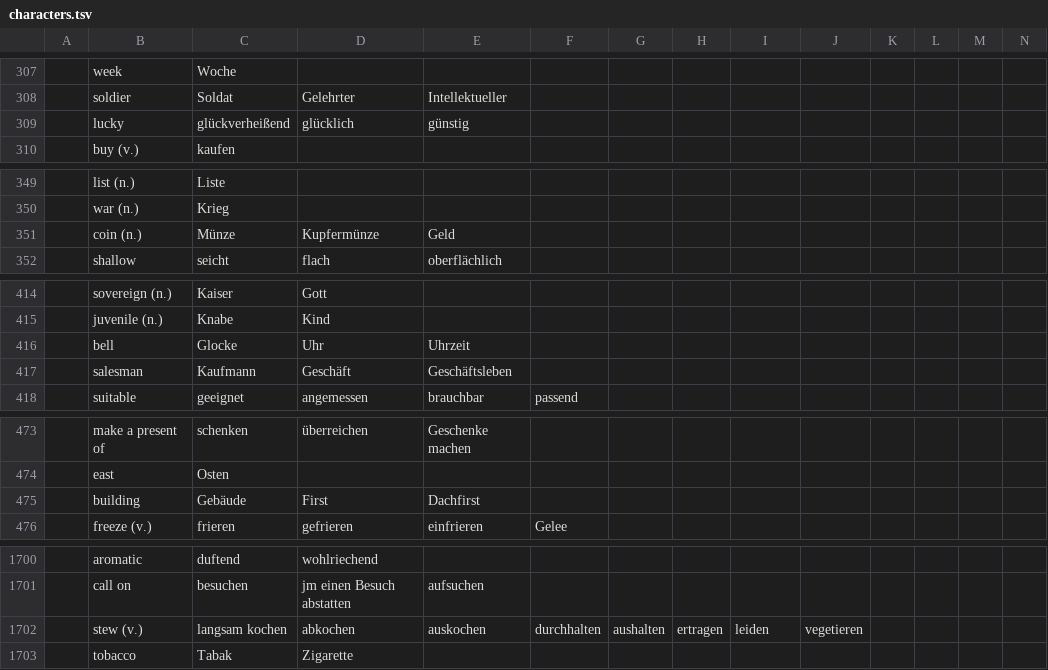
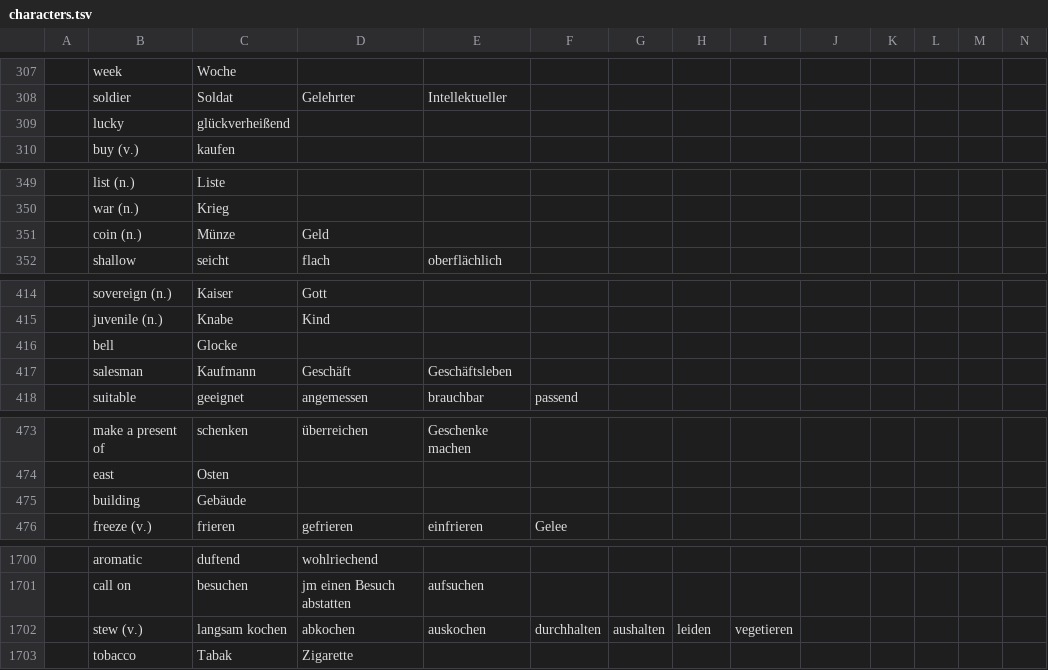
Before and after one commit to marcaltmann/hanzi, a TSV file: characters.tsv, drawn as a sheet; only a part is shown, gaps mark what is left out; the diff covers the shown part only; the diff names each change by its address in the sheet, - before the commit and + after, or states it on an @@ line.

```diff
--- a/characters.tsv
+++ b/characters.tsv
-D309: glücklich
+D309: (empty)
-E309: günstig
+E309: (empty)
-D351: Kupfermünze
+D351: Geld
-E351: Geld
+E351: (empty)
-D416: Uhr
+D416: (empty)
-E416: Uhrzeit
+E416: (empty)
-D475: First
+D475: (empty)
-E475: Dachfirst
+E475: (empty)
-H1702: ertragen
+H1702: leiden
-I1702: leiden
+I1702: vegetieren
-J1702: vegetieren
+J1702: (empty)
```
Also changed, not shown: 36 edited cells elsewhere in this file.
